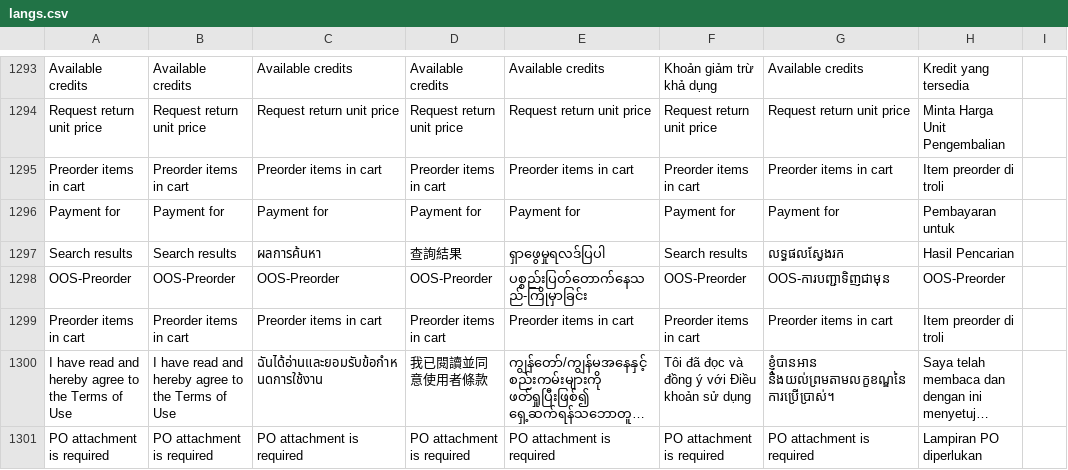
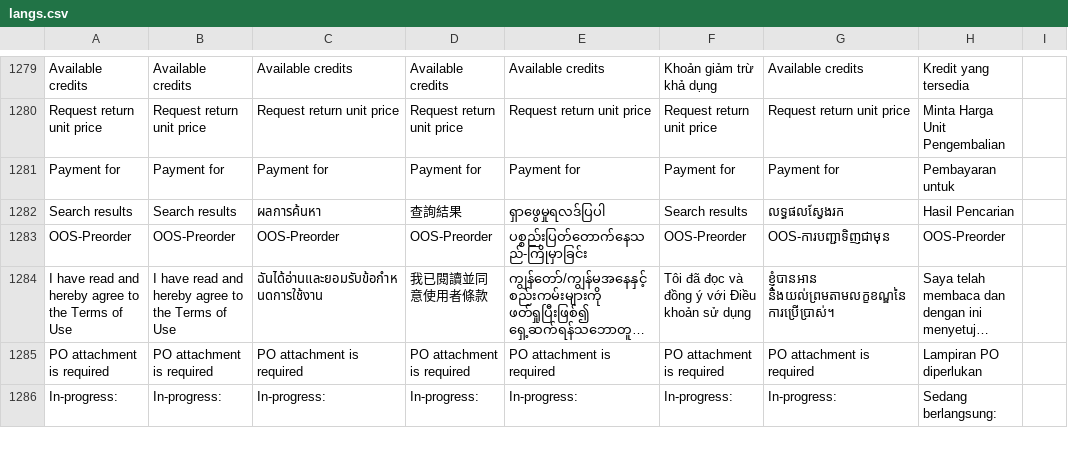
Before and after one commit to ramprasadbhagat/EZRX-, a CSV file: assets/langs/langs.csv, drawn as a sheet; only a part is shown, gaps mark what is left out; the shorter side is filled out with more unchanged rows; long unchanged cells end in …; removed rows and columns are numbered as before the commit, all else as after; the diff covers the shown part only; the diff names each change by its address in the sheet, - before the commit and + after, or states it on an @@ line.

Commit message:
Merged PR 87251: Fix/EZRX-14744: Order Cart page missing and wrong translation for KH
### Jira ticket url
- https://zuelligpharma.atlassian.net/browse/EZRX-14744

### Root cause
- Missing translated texts
- Incorrect translation
- Duplicate rows

### Solution
- Update missing translated texts
- Update correct translated texts
- Remove duplicate rows

### Output screenshot
![Screenshot_1701329124.png](https://dev.azure.com/zuelligpharmadevops/3368559d-402f-4ca8-a029-737bca870679/_apis/git/repositories/d10de74c-8ac2-4e8e-af4b-a023b6c9dee2/pullRequests/87251/attachments/Screenshot_1701329124.png =300x) ![Screenshot_1701329169.png](https://dev.azure.com/zuelligpharmadevops/3368559d-402f-4ca8-a029-737bca870679/_apis/git/repositories/d10de74c-8ac2-4e8e-af4b-a023b6c9dee2/pullRequests/87251/attachments/Screenshot_1701329169.png =300x) ![Screenshot_1701329266.png](https://dev.azure.com/zuelligpharmadevops/3368559d-402f-4ca8-a029-737bca870679/_apis/git/repositories/d10de74c-8ac2-4e8e-af4b-a023b6c9dee2/pullRequests/87251/attachments/Screenshot_1701329266.png =300x) ![Screenshot_1701329693.png](https://dev.azure.com/zuelligpharmadevops/3368559d-402f-4ca8-a029-737bca870679/_apis/git/repositories/d10de74c-8ac2-4e8e-af4b-a023b6c9dee2/pullRequests/87251/attachments/Screenshot_1701329693.png =300x) ![Screenshot_1701329709.png](https://dev.azure.com/zuelligpharmadevops/3368559d-402f-4ca8-a029-737bca870679/_apis/git/repositories/d10de74c-8ac2-4e8e-af4b-a023b6c9dee2/pullRequests/87251/attachments/Screenshot_1701329709.png =300x) ![Screenshot_1701329744.png](https://dev.azure.com/zuelligpharmadevops/3368559d-402f-4ca8-a029-737bca870679/_apis/git/repositories/d10de74c-8ac2-4e8e-af4b-a023b6c9dee2/pullRequests/87251/attachments/Screenshot_1701329744.png =300x) ![Screenshot_1701330380.png](https://dev.azure.com/zuelligpharmadevops/3368559d-402f-4ca8-a029-737bca870679/_apis/git/repositories/d10de74c-8ac2-4e8e-af4b-a023b6c9dee2/pullRequests/87251/attachments/Screenshot_1701330380.png =300x)

```diff
--- a/assets/langs/langs.csv
+++ b/assets/langs/langs.csv
-row 1295: Preorder items in cart | Preorder items in cart | Preorder items in cart | Preorder items in cart | Preorder items in cart | Preorder items in cart | Preorder items in cart | Item preorder di troli
-row 1299: Preorder items in cart | Preorder items in cart | Preorder items in cart | Preorder items in cart | Preorder items in cart | Preorder items in cart | Preorder items in cart | Item preorder di troli
```
Also changed, not shown: 2 added rows, 14 removed rows and 32 edited cells elsewhere in this file, 4 other files.
